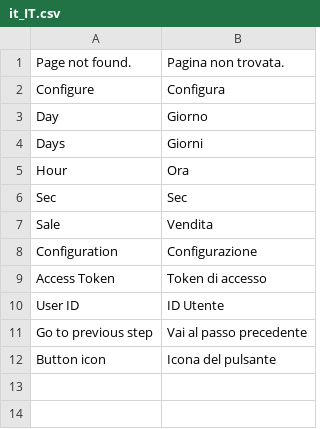
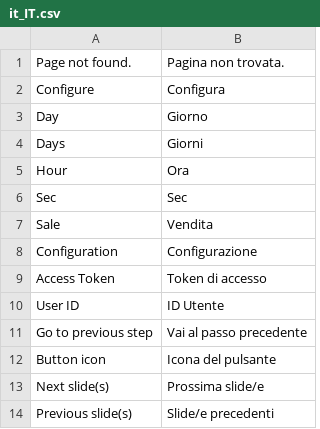
Before and after one commit to magesuite/content-constructor-frontend, a CSV file: i18n/it_IT.csv, drawn as a sheet.

```diff
--- a/i18n/it_IT.csv
+++ b/i18n/it_IT.csv
@@ -12 +12,3 @@ Configuration,Configurazione
 "Button icon","Icona del pulsante"
+"Next slide(s)","Prossima slide/e"
+"Previous slide(s)","Slide/e precedenti"
```
Also changed, not shown: i18n/de_CH.csv, i18n/de_DE.csv, 8 other files.
